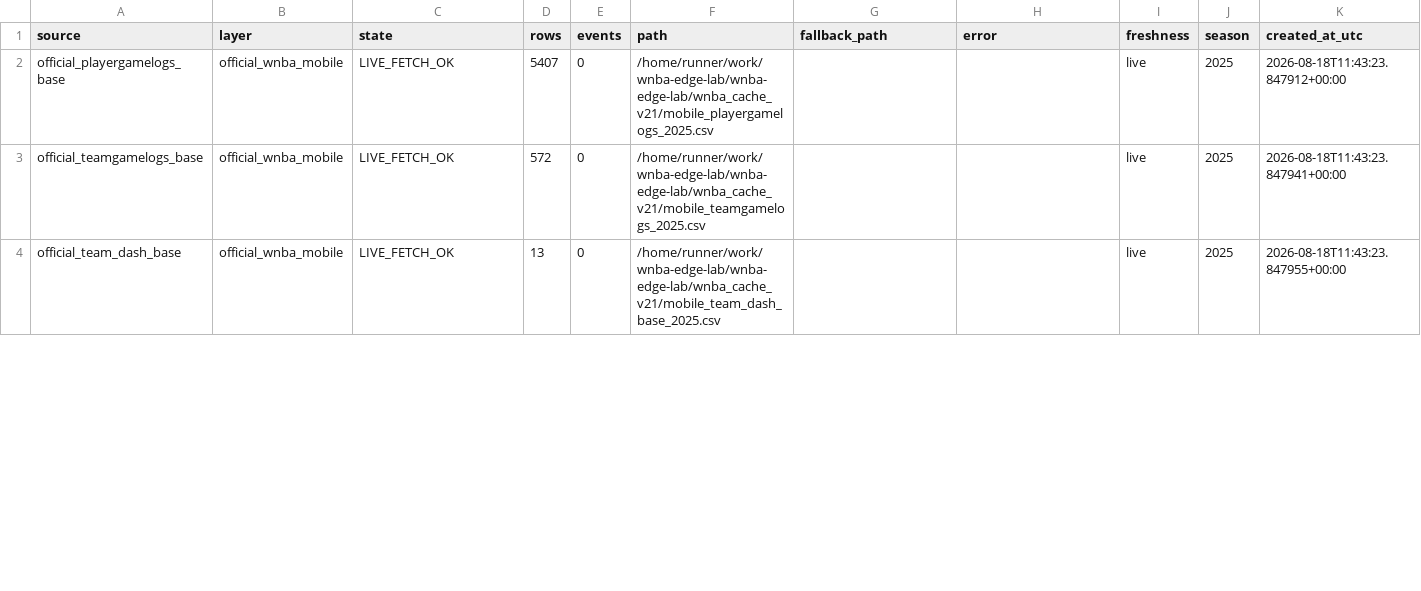
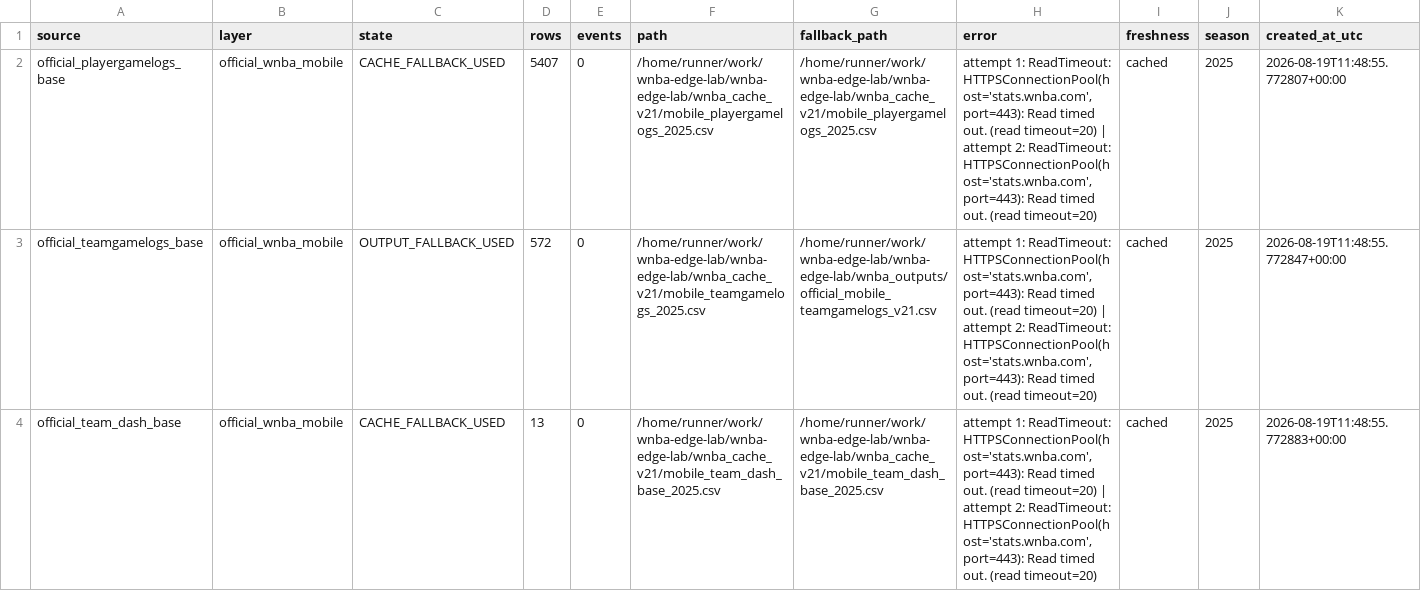
Before and after one commit to damoutinho11-art/wnba-edge-lab, a CSV file: wnba_outputs/data_freshness_v21.csv, drawn as a sheet; only a part is shown; the diff covers the shown part only.

```diff
--- a/wnba_outputs/data_freshness_v21.csv
+++ b/wnba_outputs/data_freshness_v21.csv
@@ -1,4 +1,4 @@
 source,layer,state,rows,events,path,fallback_path,error,freshness,season,created_at_utc
-official_playergamelogs_base,official_wnba_mobile,LIVE_FETCH_OK,5407,0,/home/runner/work/wnba-edge-lab/wnba-edge-lab/wnba_cache_v21/mobile_playergamelogs_2025.csv,,,live,2025,2026-08-18T11:43:23.847912+00:00
-official_teamgamelogs_base,official_wnba_mobile,LIVE_FETCH_OK,572,0,/home/runner/work/wnba-edge-lab/wnba-edge-lab/wnba_cache_v21/mobile_teamgamelogs_2025.csv,,,live,2025,2026-08-18T11:43:23.847941+00:00
-official_team_dash_base,official_wnba_mobile,LIVE_FETCH_OK,13,0,/home/runner/work/wnba-edge-lab/wnba-edge-lab/wnba_cache_v21/mobile_team_dash_base_2025.csv,,,live,2025,2026-08-18T11:43:23.847955+00:00
+official_playergamelogs_base,official_wnba_mobile,CACHE_FALLBACK_USED,5407,0,/home/runner/work/wnba-edge-lab/wnba-edge-lab/wnba_cache_v21/mobile_playergamelogs_2025.csv,/home/runner/work/wnba-edge-lab/wnba-edge-lab/wnba_cache_v21/mobile_playergamelogs_2025.csv,"attempt 1: ReadTimeout: HTTPSConnectionPool(host='stats.wnba.com', port=443): Read timed out. (read timeout=20) | attempt 2: ReadTimeout: HTTPSConnectionPool(host='stats.wnba.com', port=443): Read timed out. (read timeout=20)",cached,2025,2026-08-19T11:48:55.772807+00:00
+official_teamgamelogs_base,official_wnba_mobile,OUTPUT_FALLBACK_USED,572,0,/home/runner/work/wnba-edge-lab/wnba-edge-lab/wnba_cache_v21/mobile_teamgamelogs_2025.csv,/home/runner/work/wnba-edge-lab/wnba-edge-lab/wnba_outputs/official_mobile_teamgamelogs_v21.csv,"attempt 1: ReadTimeout: HTTPSConnectionPool(host='stats.wnba.com', port=443): Read timed out. (read timeout=20) | attempt 2: ReadTimeout: HTTPSConnectionPool(host='stats.wnba.com', port=443): Read timed out. (read timeout=20)",cached,2025,2026-08-19T11:48:55.772847+00:00
+official_team_dash_base,official_wnba_mobile,CACHE_FALLBACK_USED,13,0,/home/runner/work/wnba-edge-lab/wnba-edge-lab/wnba_cache_v21/mobile_team_dash_base_2025.csv,/home/runner/work/wnba-edge-lab/wnba-edge-lab/wnba_cache_v21/mobile_team_dash_base_2025.csv,"attempt 1: ReadTimeout: HTTPSConnectionPool(host='stats.wnba.com', port=443): Read timed out. (read timeout=20) | attempt 2: ReadTimeout: HTTPSConnectionPool(host='stats.wnba.com', port=443): Read timed out. (read timeout=20)",cached,2025,2026-08-19T11:48:55.772883+00:00
```
Also changed, not shown: 45 edited cells elsewhere in this file, wnba_outputs/hermes_advisory_queue_v21.csv, wnba_outputs/model_advisory_scores_v21.csv, 39 other files.
